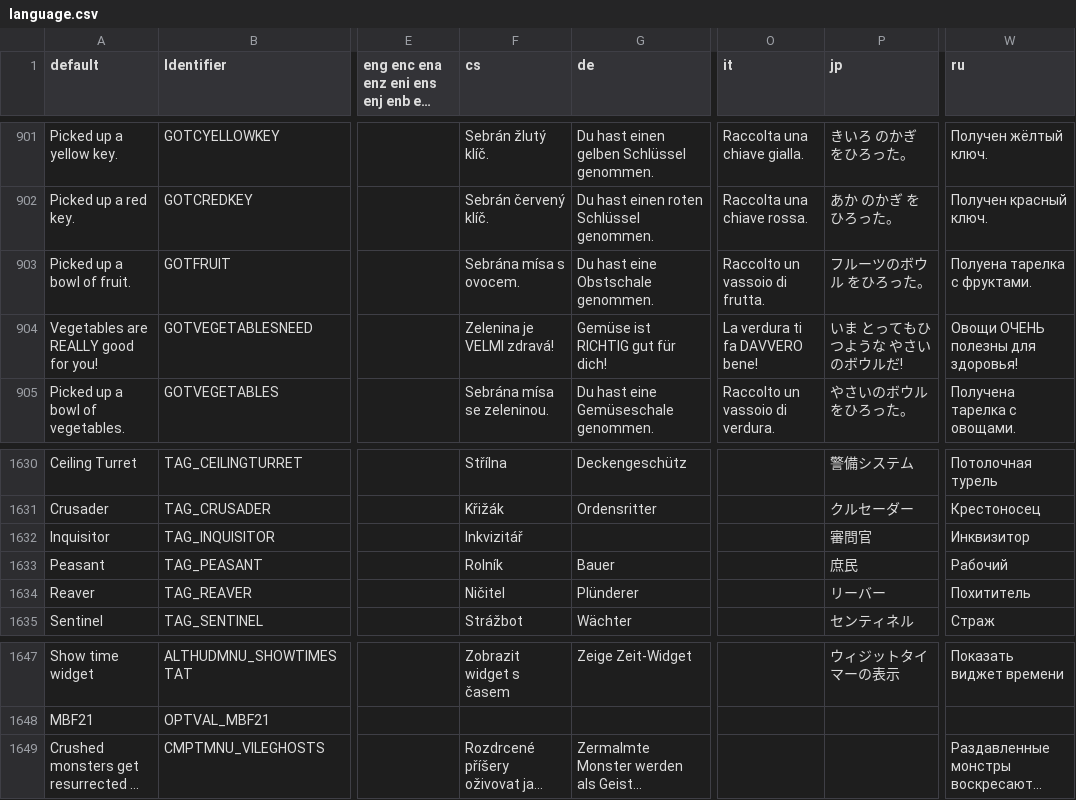
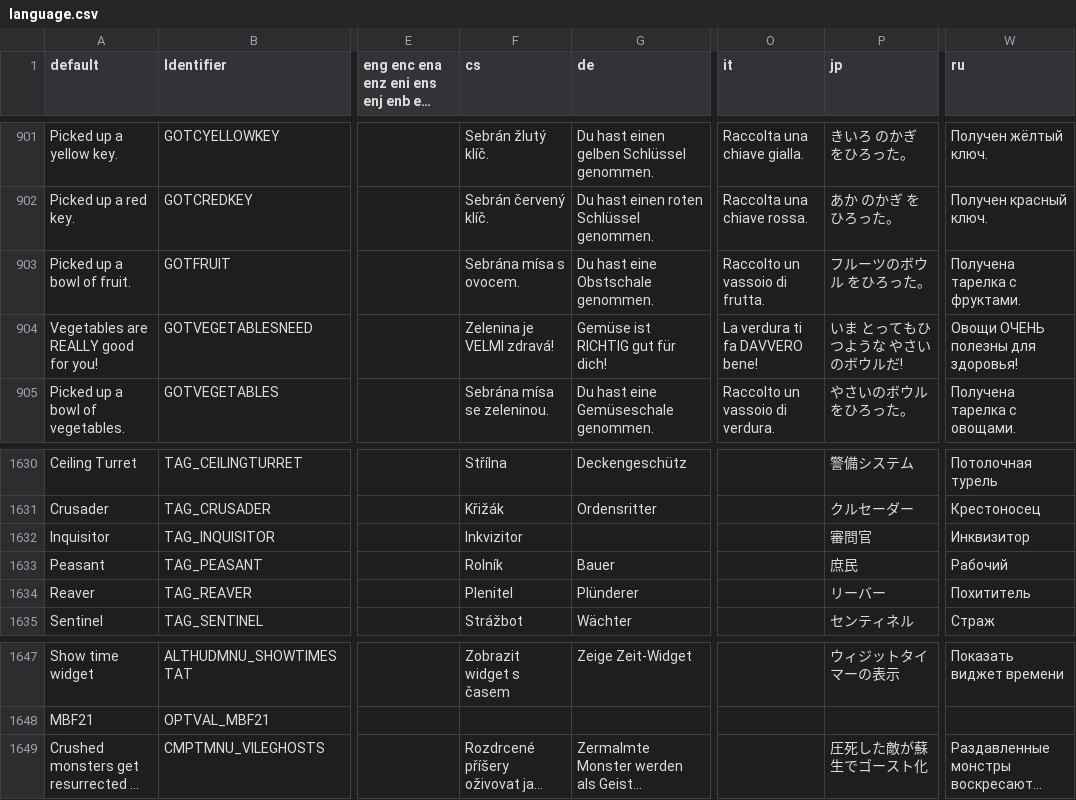
Before and after one commit to johncurley/gzdoom, a CSV file: wadsrc/static/language.csv, drawn as a sheet; only a part is shown, gaps mark what is left out; long unchanged cells end in …; the diff names each change by its address in the sheet, - before the commit and + after, or states it on an @@ line.

```diff
--- a/wadsrc/static/language.csv
+++ b/wadsrc/static/language.csv
-W903 (ru): Полуена тарелка с фруктами.
+W903 (ru): Получена тарелка с фруктами.
-F1632 (cs): Inkvizitář
+F1632 (cs): Inkvizitor
-F1634 (cs): Ničitel
+F1634 (cs): Plenitel
-P1649 (jp): (empty)
+P1649 (jp): 圧死した敵が蘇生でゴースト化
```
Also changed, not shown: 2 other files.
